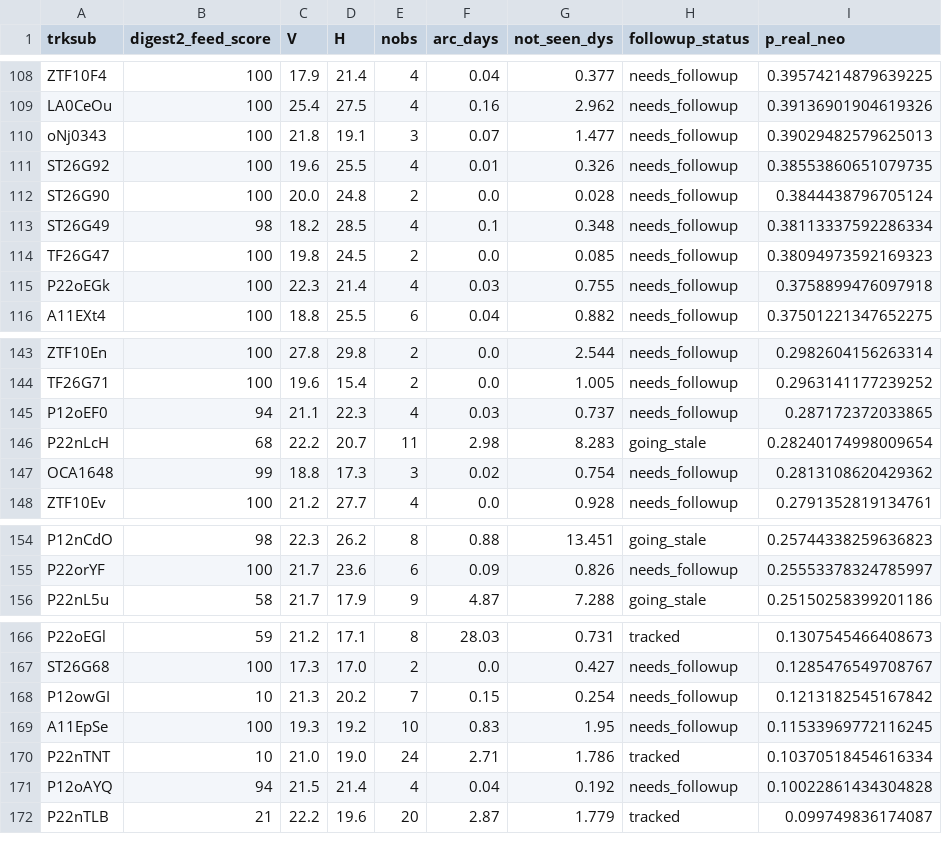
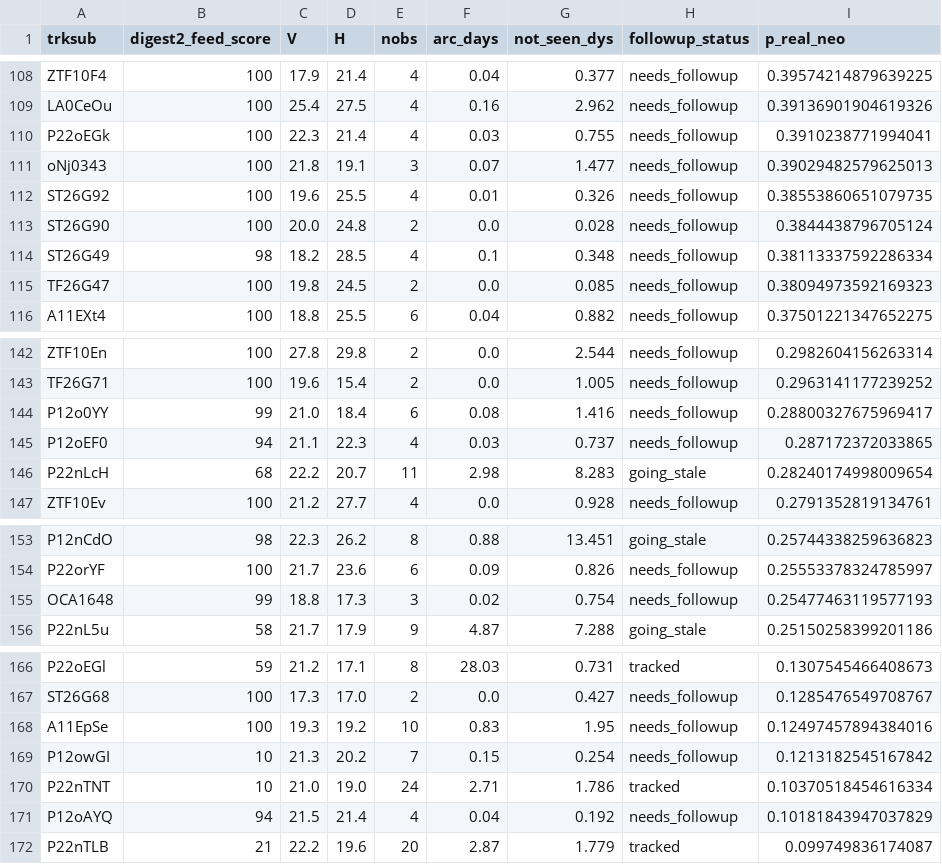
Before and after one commit to LeahS-blip/Planetary-Defense-Spacesift, a CSV file: outputs/daily_vetting.csv, drawn as a sheet; only a part is shown, gaps mark what is left out; the diff covers the shown part only.

```diff
--- a/outputs/daily_vetting.csv
+++ b/outputs/daily_vetting.csv
@@ -109,2 +109,3 @@ ZTF10F4,100,17.9,21.4,4,0.04,0.377,needs_followup,0.39574214879639225
 LA0CeOu,100,25.4,27.5,4,0.16,2.962,needs_followup,0.39136901904619326
+P22oEGk,100,22.3,21.4,4,0.03,0.755,needs_followup,0.3910238771994041
 oNj0343,100,21.8,19.1,3,0.07,1.477,needs_followup,0.39029482579625013
@@ -114,3 +115,2 @@ ST26G49,98,18.2,28.5,4,0.1,0.348,needs_followup,0.38113337592286334
 TF26G47,100,19.8,24.5,2,0.0,0.085,needs_followup,0.38094973592169323
-P22oEGk,100,22.3,21.4,4,0.03,0.755,needs_followup,0.3758899476097918
 A11EXt4,100,18.8,25.5,6,0.04,0.882,needs_followup,0.37501221347652275
@@ -144,5 +143,5 @@ ZTF10En,100,27.8,29.8,2,0.0,2.544,needs_followup,0.2982604156263314
 TF26G71,100,19.6,15.4,2,0.0,1.005,needs_followup,0.2963141177239252
+P12o0YY,99,21.0,18.4,6,0.08,1.416,needs_followup,0.28800327675969417
 P12oEF0,94,21.1,22.3,4,0.03,0.737,needs_followup,0.287172372033865
 P22nLcH,68,22.2,20.7,11,2.98,8.283,going_stale,0.28240174998009654
-OCA1648,99,18.8,17.3,3,0.02,0.754,needs_followup,0.2813108620429362
 ZTF10Ev,100,21.2,27.7,4,0.0,0.928,needs_followup,0.2791352819134761
@@ -155,2 +154,3 @@ P12nCdO,98,22.3,26.2,8,0.88,13.451,going_stale,0.25744338259636823
 P22orYF,100,21.7,23.6,6,0.09,0.826,needs_followup,0.25553378324785997
+OCA1648,99,18.8,17.3,3,0.02,0.754,needs_followup,0.25477463119577193
 P22nL5u,58,21.7,17.9,9,4.87,7.288,going_stale,0.25150258399201186
@@ -167,6 +167,6 @@ P22oEGl,59,21.2,17.1,8,28.03,0.731,tracked,0.1307545466408673
 ST26G68,100,17.3,17.0,2,0.0,0.427,needs_followup,0.1285476549708767
+A11EpSe,100,19.3,19.2,10,0.83,1.95,needs_followup,0.12497457894384016
 P12owGI,10,21.3,20.2,7,0.15,0.254,needs_followup,0.1213182545167842
-A11EpSe,100,19.3,19.2,10,0.83,1.95,needs_followup,0.11533969772116245
 P22nTNT,10,21.0,19.0,24,2.71,1.786,tracked,0.10370518454616334
-P12oAYQ,94,21.5,21.4,4,0.04,0.192,needs_followup,0.10022861434304828
+P12oAYQ,94,21.5,21.4,4,0.04,0.192,needs_followup,0.10181843947037829
 P22nTLB,21,22.2,19.6,20,2.87,1.779,tracked,0.099749836174087
```
Also changed, not shown: 6 added rows, 7 removed rows and 1 edited cell elsewhere in this file, data/capture/outcomes.csv, 3 other files.
